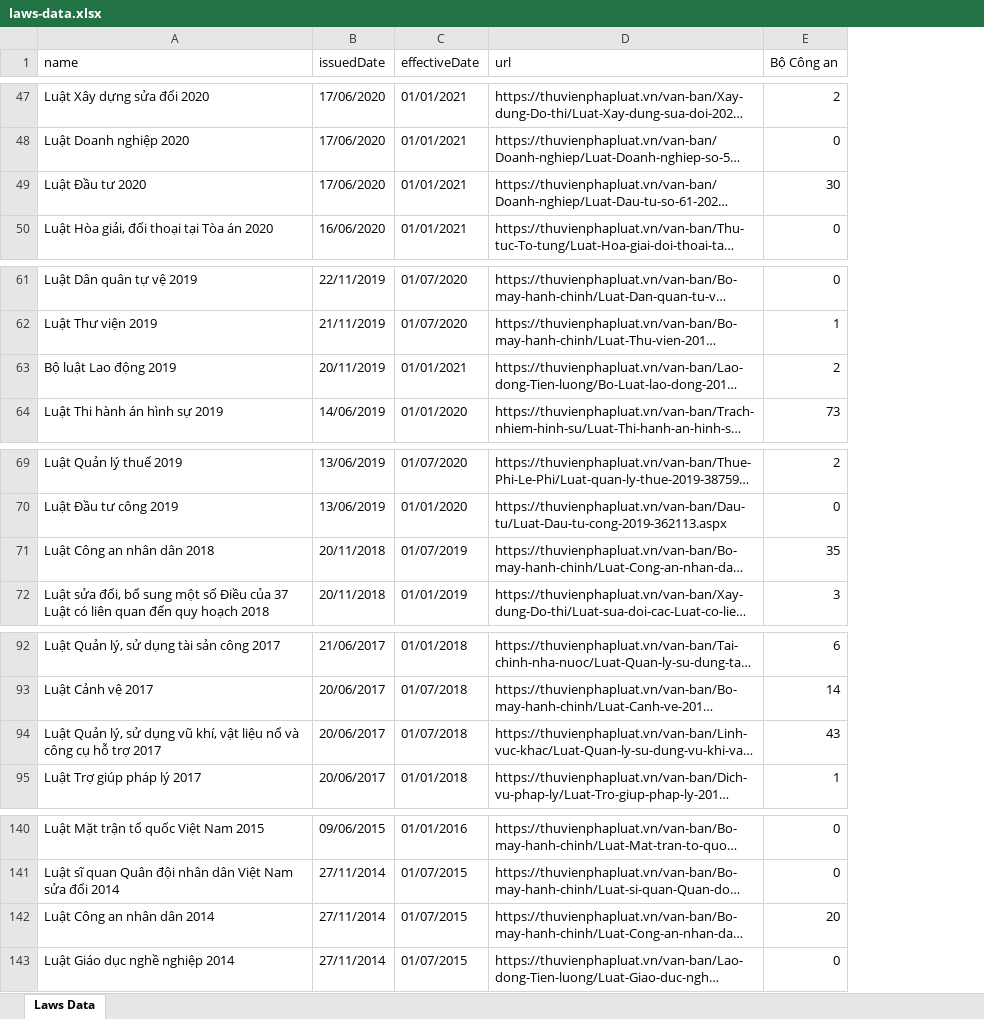
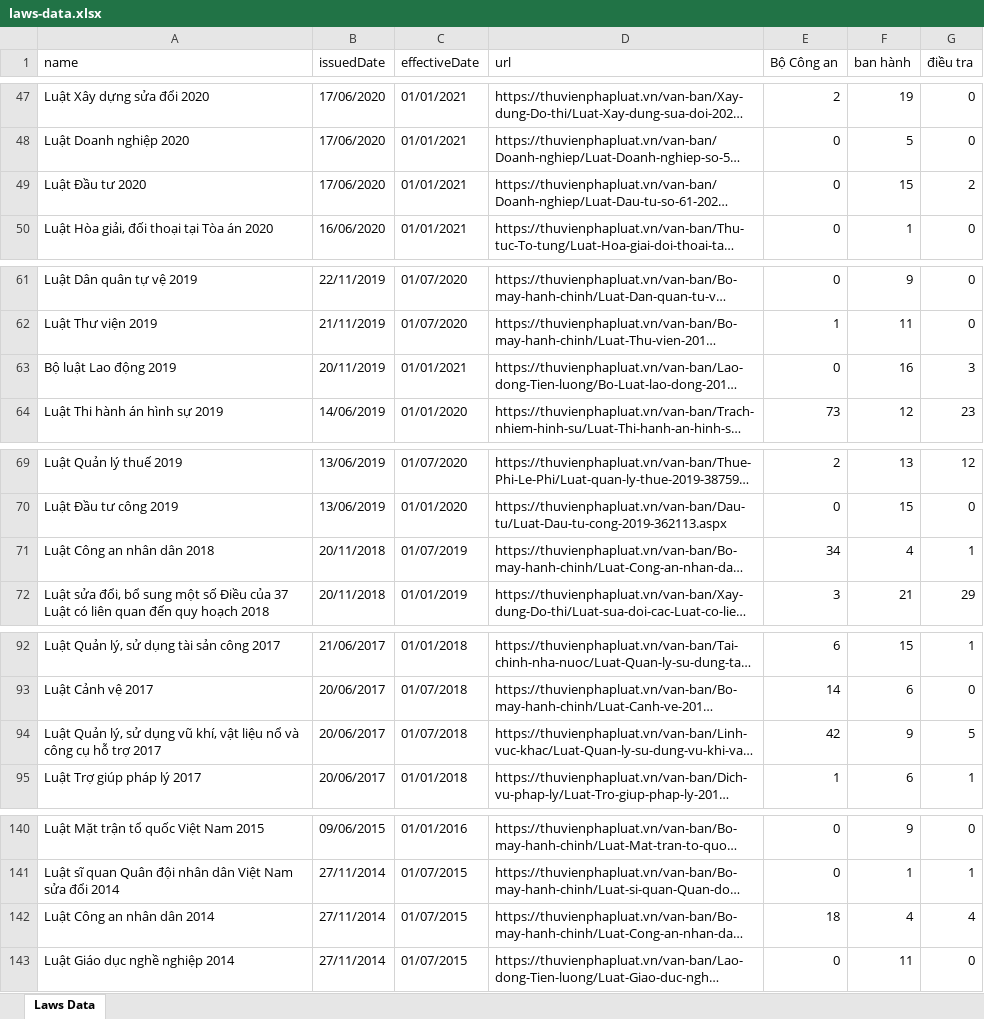
Before and after one commit to tocit/vietnam-law, an Excel workbook: laws-data.xlsx, sheet Laws Data, drawn as a sheet; only a part is shown, gaps mark what is left out; long unchanged cells end in …; values as stored, in another font and other column widths than the file's, no borders; the diff covers the shown part only; the diff names each change by its address in the sheet, - before the commit and + after, or states it on an @@ line.

```diff
--- a/laws-data.xlsx (sheet Laws Data)
+++ b/laws-data.xlsx (sheet Laws Data)
+column F (ban hành), rows 47-50: 19 | 5 | 15 | 1; rows 61-64: 9 | 11 | 16 | 12; rows 69-72: 13 | 15 | 4 | 21; rows 92-95: 15 | 6 | 9 | 6; rows 140-143: 9 | 1 | 4 | 11
+column G (điều tra), rows 47-50: 0 | 0 | 2 | 0; rows 61-64: 0 | 0 | 3 | 23; rows 69-72: 12 | 0 | 1 | 29; rows 92-95: 1 | 0 | 5 | 1; rows 140-143: 0 | 1 | 4 | 0
-E49 (Bộ Công an): 30
+E49 (Bộ Công an): 0
-E63 (Bộ Công an): 2
+E63 (Bộ Công an): 0
-E71 (Bộ Công an): 35
+E71 (Bộ Công an): 34
-E94 (Bộ Công an): 43
+E94 (Bộ Công an): 42
-E142 (Bộ Công an): 20
+E142 (Bộ Công an): 18
```
Also changed, not shown: 9 edited cells elsewhere in this sheet, 4 other files.
